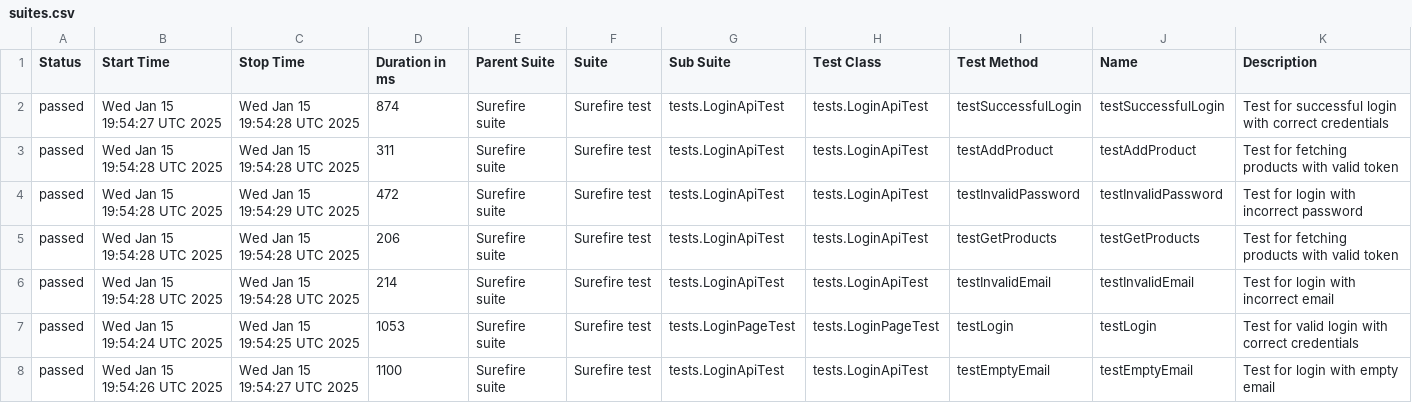
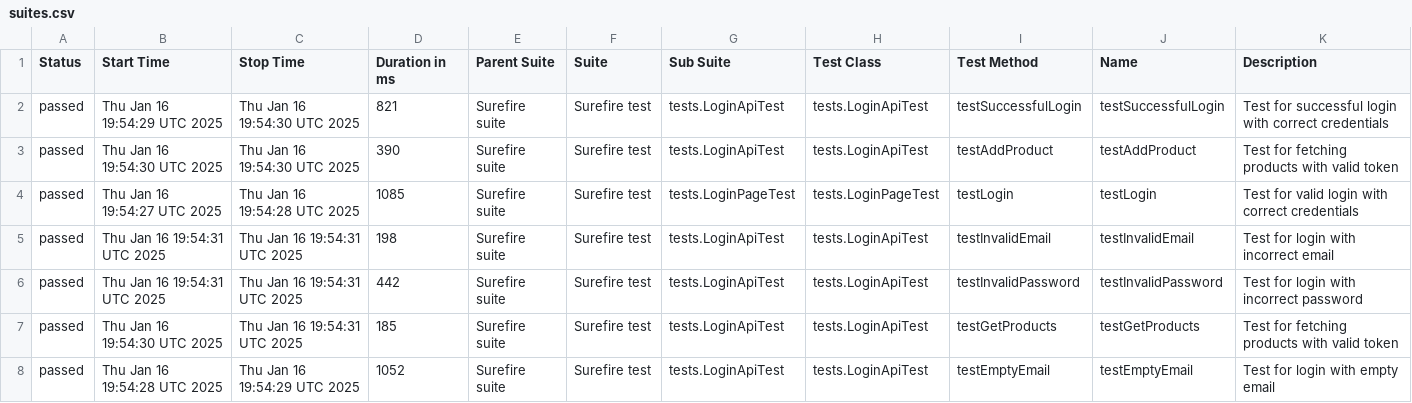
Before and after one commit to RaikhelsonV/SeleniumRestAssuredTesting, a CSV file: data/suites.csv, drawn as a sheet.

```diff
--- a/data/suites.csv
+++ b/data/suites.csv
@@ -1,8 +1,8 @@
 "Status","Start Time","Stop Time","Duration in ms","Parent Suite","Suite","Sub Suite","Test Class","Test Method","Name","Description"
-"passed","Wed Jan 15 19:54:27 UTC 2025","Wed Jan 15 19:54:28 UTC 2025","874","Surefire suite","Surefire test","tests.LoginApiTest","tests.LoginApiTest","testSuccessfulLogin","testSuccessfulLogin","Test for successful login with correct credentials"
-"passed","Wed Jan 15 19:54:28 UTC 2025","Wed Jan 15 19:54:28 UTC 2025","311","Surefire suite","Surefire test","tests.LoginApiTest","tests.LoginApiTest","testAddProduct","testAddProduct","Test for fetching products with valid token"
-"passed","Wed Jan 15 19:54:28 UTC 2025","Wed Jan 15 19:54:29 UTC 2025","472","Surefire suite","Surefire test","tests.LoginApiTest","tests.LoginApiTest","testInvalidPassword","testInvalidPassword","Test for login with incorrect password"
-"passed","Wed Jan 15 19:54:28 UTC 2025","Wed Jan 15 19:54:28 UTC 2025","206","Surefire suite","Surefire test","tests.LoginApiTest","tests.LoginApiTest","testGetProducts","testGetProducts","Test for fetching products with valid token"
-"passed","Wed Jan 15 19:54:28 UTC 2025","Wed Jan 15 19:54:28 UTC 2025","214","Surefire suite","Surefire test","tests.LoginApiTest","tests.LoginApiTest","testInvalidEmail","testInvalidEmail","Test for login with incorrect email"
-"passed","Wed Jan 15 19:54:24 UTC 2025","Wed Jan 15 19:54:25 UTC 2025","1053","Surefire suite","Surefire test","tests.LoginPageTest","tests.LoginPageTest","testLogin","testLogin","Test for valid login with correct credentials"
-"passed","Wed Jan 15 19:54:26 UTC 2025","Wed Jan 15 19:54:27 UTC 2025","1100","Surefire suite","Surefire test","tests.LoginApiTest","tests.LoginApiTest","testEmptyEmail","testEmptyEmail","Test for login with empty email"
+"passed","Thu Jan 16 19:54:29 UTC 2025","Thu Jan 16 19:54:30 UTC 2025","821","Surefire suite","Surefire test","tests.LoginApiTest","tests.LoginApiTest","testSuccessfulLogin","testSuccessfulLogin","Test for successful login with correct credentials"
+"passed","Thu Jan 16 19:54:30 UTC 2025","Thu Jan 16 19:54:30 UTC 2025","390","Surefire suite","Surefire test","tests.LoginApiTest","tests.LoginApiTest","testAddProduct","testAddProduct","Test for fetching products with valid token"
+"passed","Thu Jan 16 19:54:27 UTC 2025","Thu Jan 16 19:54:28 UTC 2025","1085","Surefire suite","Surefire test","tests.LoginPageTest","tests.LoginPageTest","testLogin","testLogin","Test for valid login with correct credentials"
+"passed","Thu Jan 16 19:54:31 UTC 2025","Thu Jan 16 19:54:31 UTC 2025","198","Surefire suite","Surefire test","tests.LoginApiTest","tests.LoginApiTest","testInvalidEmail","testInvalidEmail","Test for login with incorrect email"
+"passed","Thu Jan 16 19:54:31 UTC 2025","Thu Jan 16 19:54:31 UTC 2025","442","Surefire suite","Surefire test","tests.LoginApiTest","tests.LoginApiTest","testInvalidPassword","testInvalidPassword","Test for login with incorrect password"
+"passed","Thu Jan 16 19:54:30 UTC 2025","Thu Jan 16 19:54:31 UTC 2025","185","Surefire suite","Surefire test","tests.LoginApiTest","tests.LoginApiTest","testGetProducts","testGetProducts","Test for fetching products with valid token"
+"passed","Thu Jan 16 19:54:28 UTC 2025","Thu Jan 16 19:54:29 UTC 2025","1052","Surefire suite","Surefire test","tests.LoginApiTest","tests.LoginApiTest","testEmptyEmail","testEmptyEmail","Test for login with empty email"
```
Also changed, not shown: data/behaviors.csv, 27 other files.
